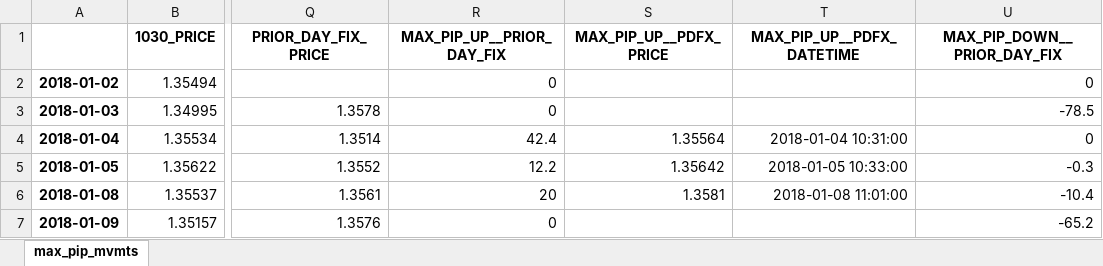
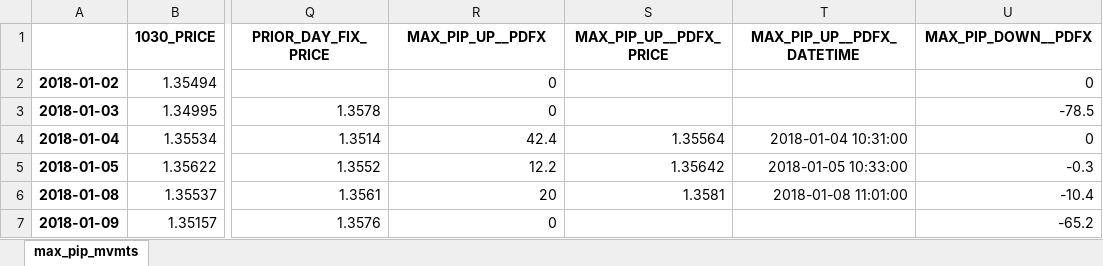
Before and after one commit to vic-lee/PyFX, an Excel workbook: edge_research/dataout/18mpip.xlsx, sheet max_pip_mvmts, drawn as a sheet; only a part is shown, gaps mark what is left out; values as stored, in another font and other column widths than the file's, no borders; the diff names each change by its address in the sheet, - before the commit and + after, or states it on an @@ line.

```diff
--- a/edge_research/dataout/18mpip.xlsx (sheet max_pip_mvmts)
+++ b/edge_research/dataout/18mpip.xlsx (sheet max_pip_mvmts)
-R1: MAX_PIP_UP__PRIOR_DAY_FIX
+R1: MAX_PIP_UP__PDFX
-U1: MAX_PIP_DOWN__PRIOR_DAY_FIX
+U1: MAX_PIP_DOWN__PDFX
```
Also changed, not shown: edge_research/dataout/18dpip.xlsx, 7 other files.
